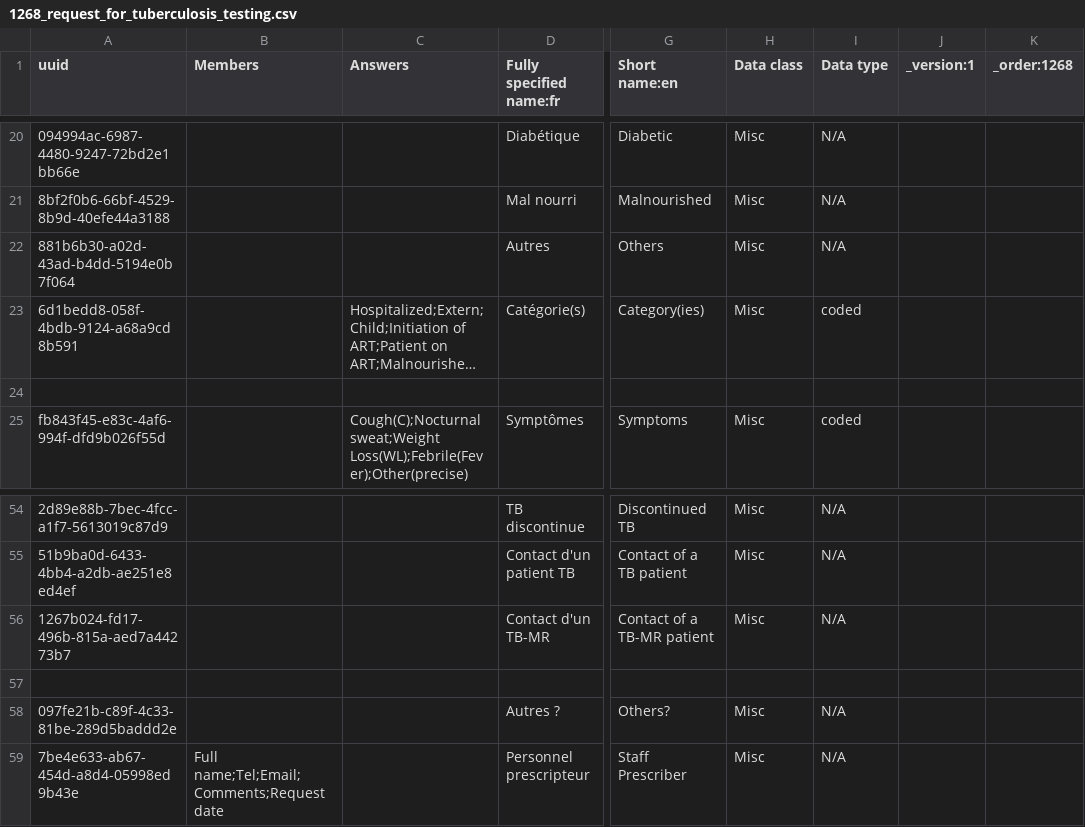
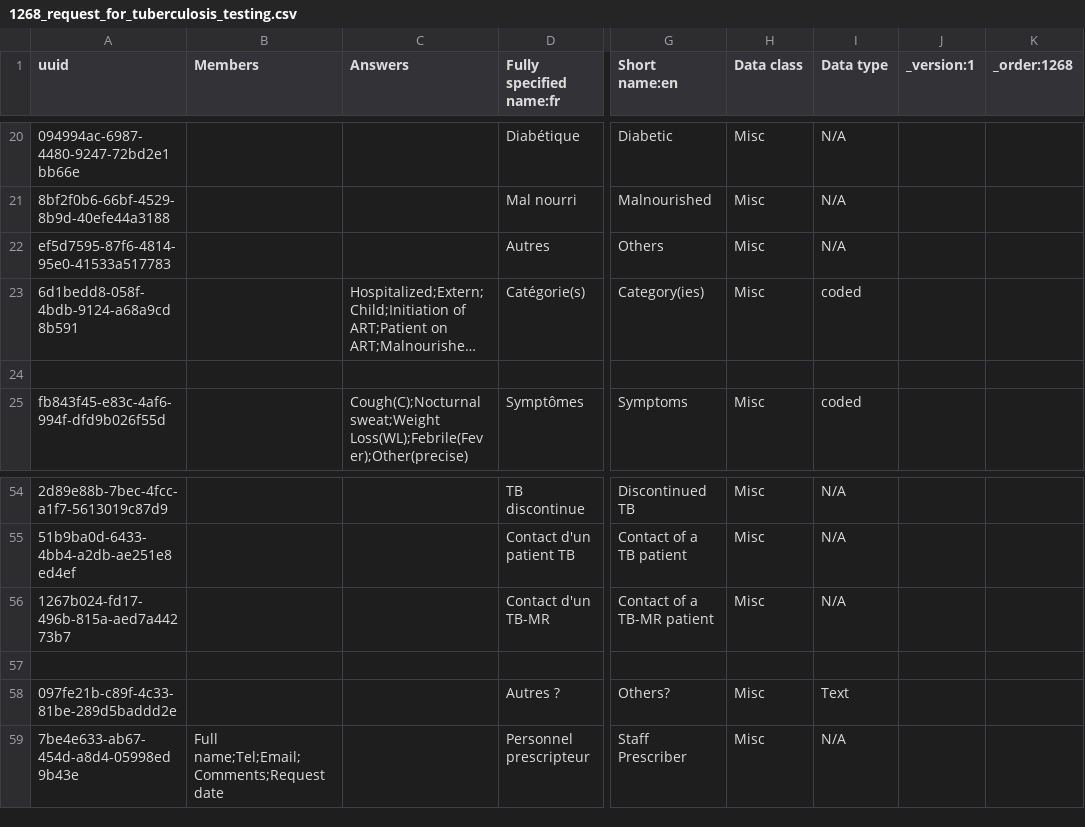
Before and after one commit to PLP-Consulting-CMR/standard-config, a CSV file: masterdata/configuration/concepts/1268_request_for_tuberculosis_testing.csv, drawn as a sheet; only a part is shown, gaps mark what is left out; long unchanged cells end in …; the diff names each change by its address in the sheet, - before the commit and + after, or states it on an @@ line.

Commit message:
...

```diff
--- a/masterdata/configuration/concepts/1268_request_for_tuberculosis_testing.csv
+++ b/masterdata/configuration/concepts/1268_request_for_tuberculosis_testing.csv
-A22 (uuid): 881b6b30-a02d-43ad-b4dd-5194e0b7f064
+A22 (uuid): ef5d7595-87f6-4814-95e0-41533a517783
-I58 (Data type): N/A
+I58 (Data type): Text
```
